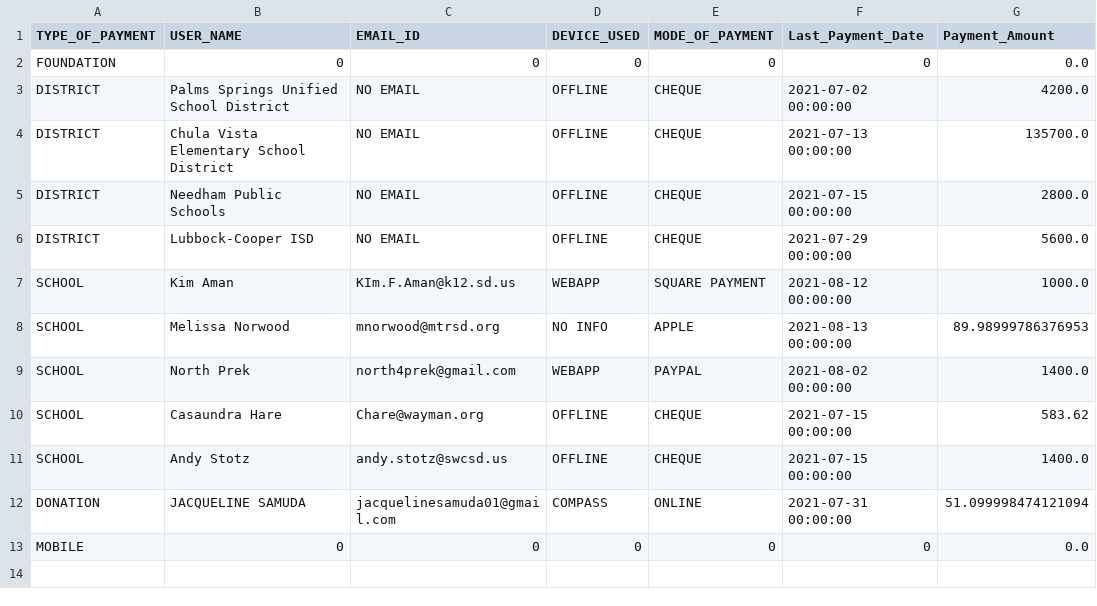
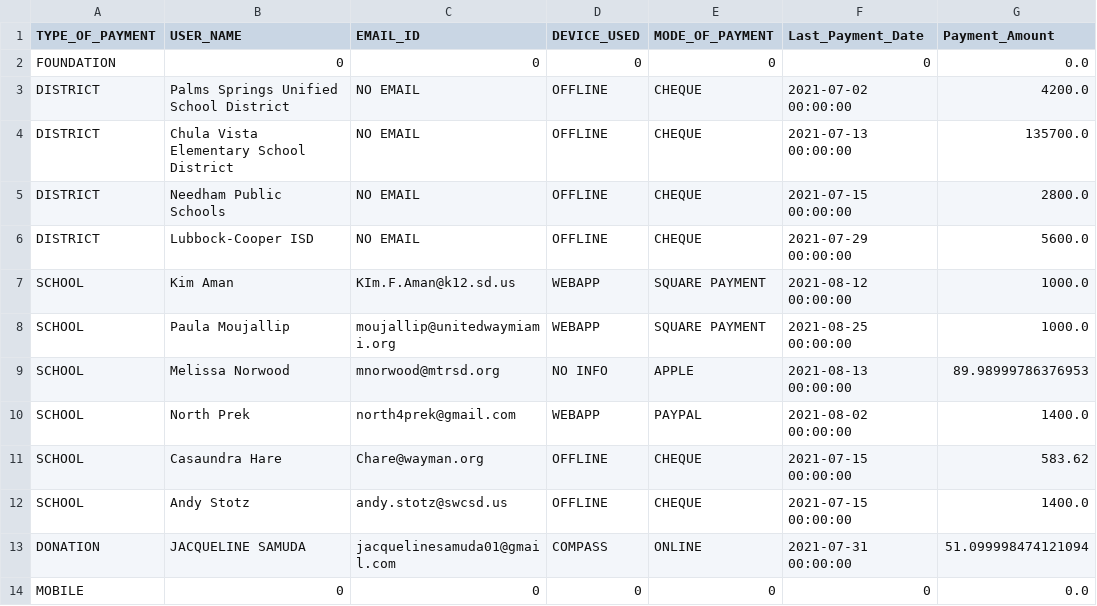
Before and after one commit to rajbirgitrepo/capmain, a CSV file: revenaue.csv, drawn as a sheet.

```diff
--- a/revenaue.csv
+++ b/revenaue.csv
@@ -7,2 +7,3 @@ DISTRICT,Lubbock-Cooper ISD,NO EMAIL,OFFLINE,CHEQUE,2021-07-29 00:00:00,5600.0
 SCHOOL,Kim Aman,KIm.F.Aman@k12.sd.us,WEBAPP,SQUARE PAYMENT,2021-08-12 00:00:00,1000.0
+SCHOOL,Paula Moujallip,moujallip@unitedwaymiami.org,WEBAPP,SQUARE PAYMENT,2021-08-25 00:00:00,1000.0
 SCHOOL,Melissa Norwood ,mnorwood@mtrsd.org,NO INFO,APPLE,2021-08-13 00:00:00,89.98999786376953
```
Also changed, not shown: com_exec.csv, exp_exec.csv, 8 other files.
